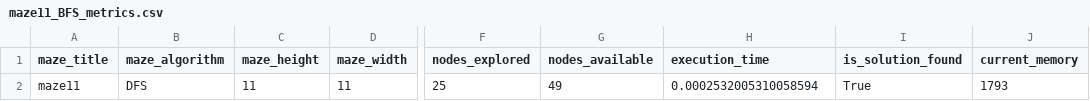
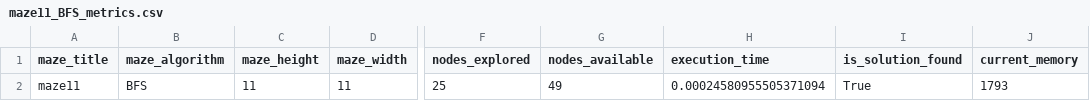
Before and after one commit to prkaaviya/TCD-Artificial-Intelligence-A1, a CSV file: results/metrics/maze11_BFS_metrics.csv, drawn as a sheet; only a part is shown, gaps mark what is left out; the diff names each change by its address in the sheet, - before the commit and + after, or states it on an @@ line.

```diff
--- a/results/metrics/maze11_BFS_metrics.csv
+++ b/results/metrics/maze11_BFS_metrics.csv
-B2 (maze_algorithm): DFS
+B2 (maze_algorithm): BFS
-H2 (execution_time): 0.0002532005310058594
+H2 (execution_time): 0.00024580955505371094
```
Also changed, not shown: results/metrics/maze101_BFS_metrics.csv, results/metrics/maze11_A*_metrics.csv, 35 other files.
